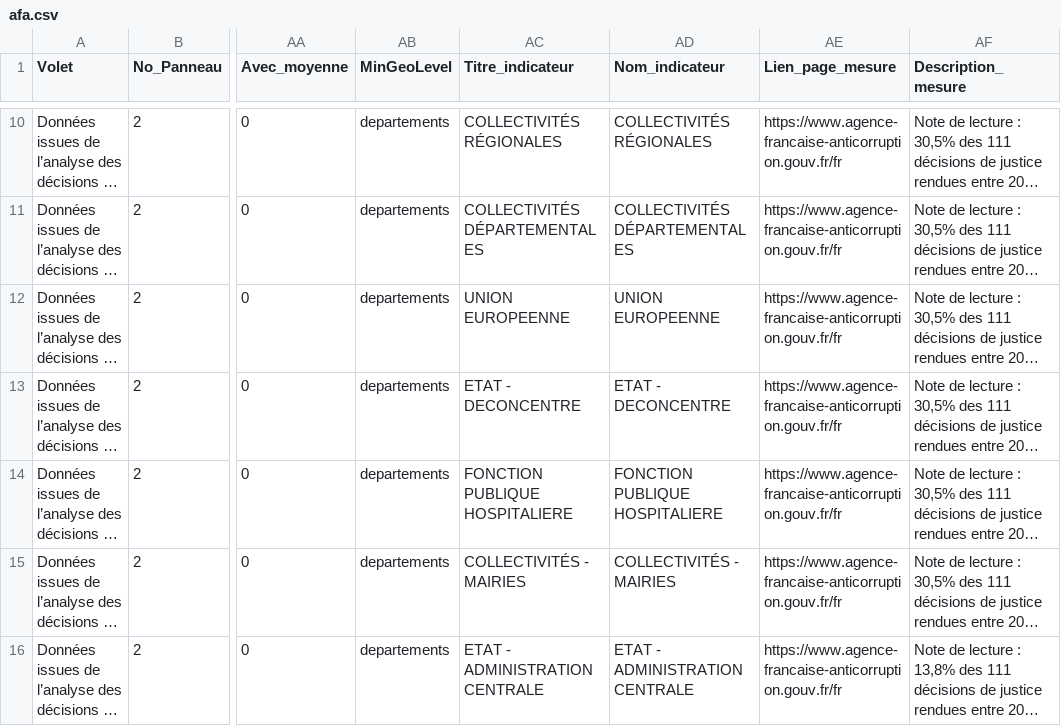
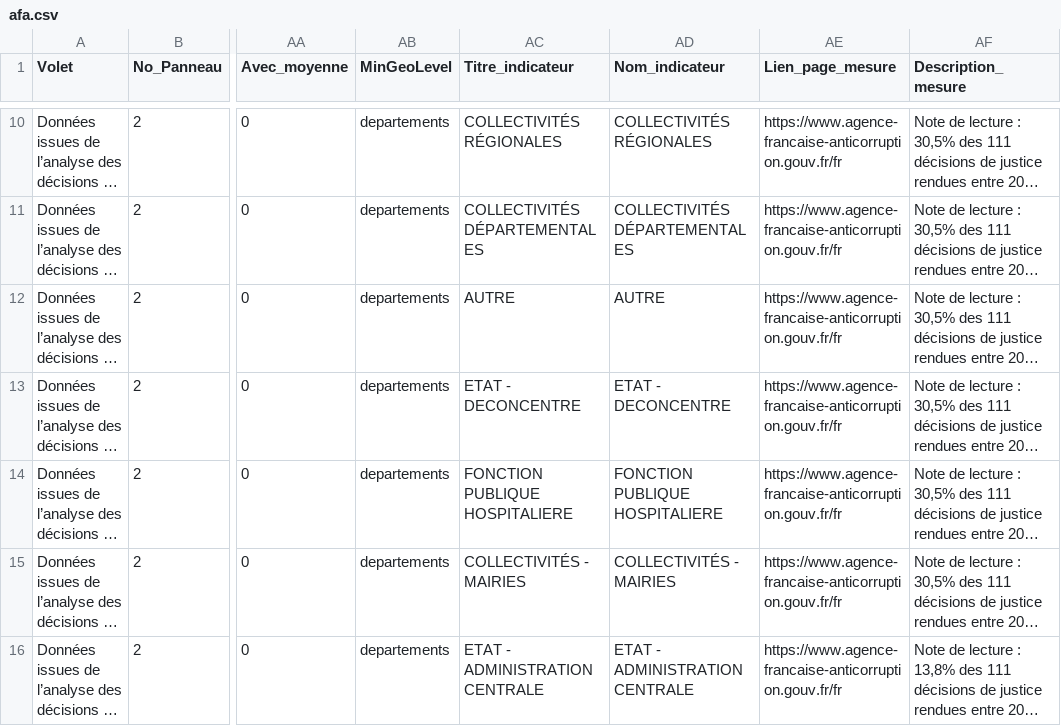
Before and after one commit to 139bercy/dashboard_widgets, a CSV file: dashboard-configuration/afa.csv, drawn as a sheet; only a part is shown, gaps mark what is left out; long unchanged cells end in …; the diff names each change by its address in the sheet, - before the commit and + after, or states it on an @@ line.

Commit message:
Modification phase test : Dans Analyse par sect publics, secteur public,  UE -> AUTRE

```diff
--- a/dashboard-configuration/afa.csv
+++ b/dashboard-configuration/afa.csv
-AC12 (Titre_indicateur): UNION EUROPEENNE
+AC12 (Titre_indicateur): AUTRE
-AD12 (Nom_indicateur): UNION EUROPEENNE
+AD12 (Nom_indicateur): AUTRE
```
